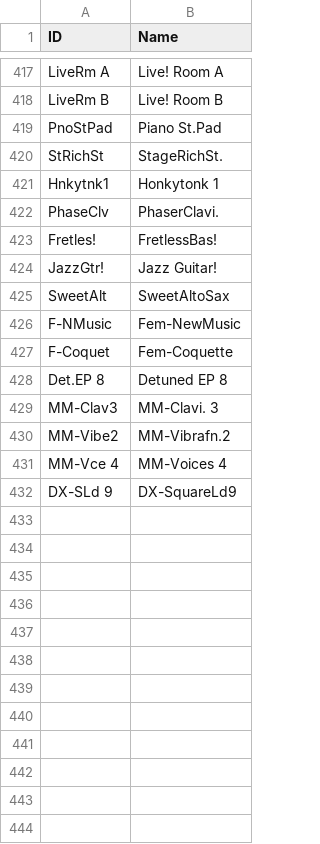
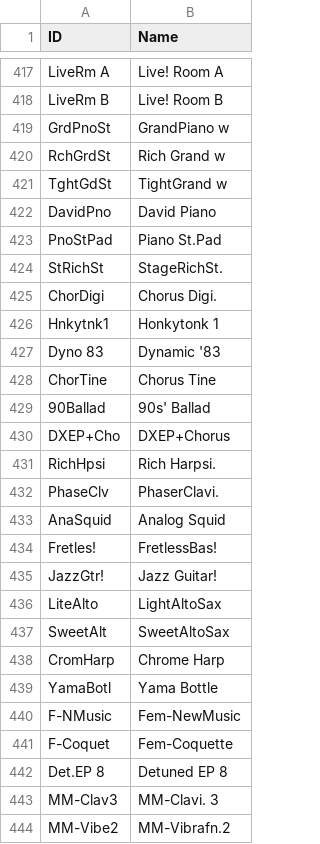
Before and after one commit to ltgcgo/octavia, a TSV file: data/map/xg.12.tsv, drawn as a sheet; only a part is shown, gaps mark what is left out; the shorter side is filled out with more unchanged rows; the diff names each change by its address in the sheet, - before the commit and + after, or states it on an @@ line.

```diff
--- a/data/map/xg.12.tsv
+++ b/data/map/xg.12.tsv
+row 419: GrdPnoSt | GrandPiano w
+row 420: RchGrdSt | Rich Grand w
+row 421: TghtGdSt | TightGrand w
+row 422: DavidPno | David Piano
+row 425: ChorDigi | Chorus Digi.
+row 427: Dyno 83 | Dynamic '83
+row 428: ChorTine | Chorus Tine
+row 429: 90Ballad | 90s' Ballad
+row 430: DXEP+Cho | DXEP+Chorus
+row 431: RichHpsi | Rich Harpsi.
+row 433: AnaSquid | Analog Squid
+row 436: LiteAlto | LightAltoSax
+row 438: CromHarp | Chrome Harp
+row 439: YamaBotl | Yama Bottle
```
Also changed, not shown: data/map/xg.10.tsv, data/map/xg.24.tsv, 1 other file.
